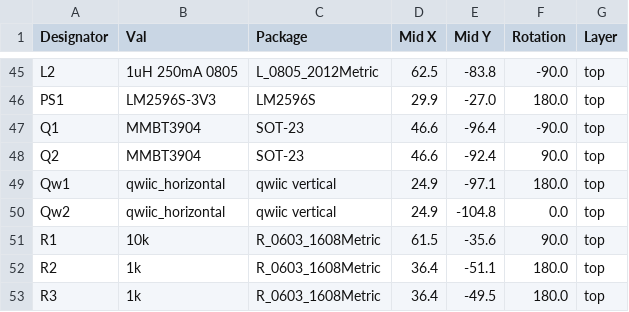
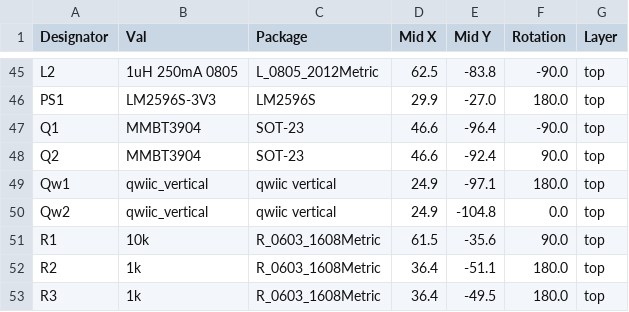
Before and after one commit to austinscreations/Oxrs-Black, a CSV file: rev 4/jlcpcb/production_files/CPL-oxrs black 004.csv, drawn as a sheet; only a part is shown, gaps mark what is left out.

Commit message:
incorrect part number for qwiic was used

```diff
--- a/rev 4/jlcpcb/production_files/CPL-oxrs black 004.csv
+++ b/rev 4/jlcpcb/production_files/CPL-oxrs black 004.csv
@@ -48,4 +48,4 @@ Q1,MMBT3904,SOT-23,46.6,-96.4,-90.0,top
 Q2,MMBT3904,SOT-23,46.6,-92.4,90.0,top
-Qw1,qwiic_horizontal,qwiic vertical,24.9,-97.1,180.0,top
-Qw2,qwiic_horizontal,qwiic vertical,24.9,-104.8,0.0,top
+Qw1,qwiic_vertical,qwiic vertical,24.9,-97.1,180.0,top
+Qw2,qwiic_vertical,qwiic vertical,24.9,-104.8,0.0,top
 R1,10k,R_0603_1608Metric,61.5,-35.6,90.0,top
```
Also changed, not shown: rev 4/jlcpcb/production_files/BOM-oxrs black 004.csv.
